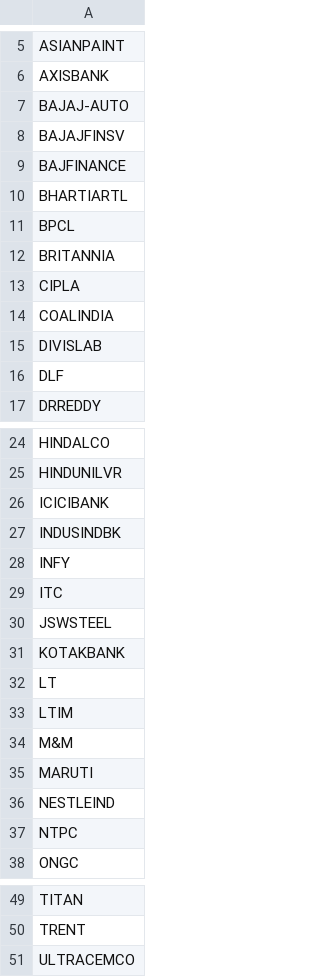
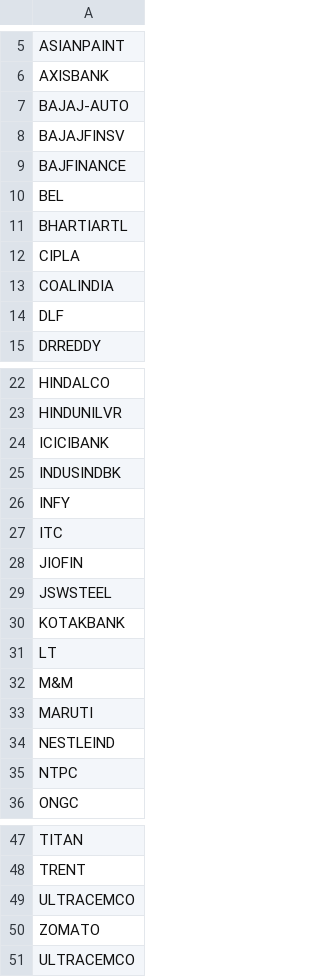
Before and after one commit to atharvagrawal28/fo_platform, a CSV file: data/nifty50.csv, drawn as a sheet; only a part is shown, gaps mark what is left out.

```diff
--- a/data/nifty50.csv
+++ b/data/nifty50.csv
@@ -9,8 +9,6 @@ BAJAJFINSV
 BAJFINANCE
+BEL
 BHARTIARTL
-BPCL
-BRITANNIA
 CIPLA
 COALINDIA
-DIVISLAB
 DLF
@@ -29,2 +27,3 @@ INFY
 ITC
+JIOFIN
 JSWSTEEL
@@ -32,3 +31,2 @@ KOTAKBANK
 LT
-LTIM
 M&M
@@ -50,2 +48,4 @@ TITAN
 TRENT
+ULTRACEMCO
+ZOMATO
 ULTRACEMCO
```
Also changed, not shown: 12 other files.
